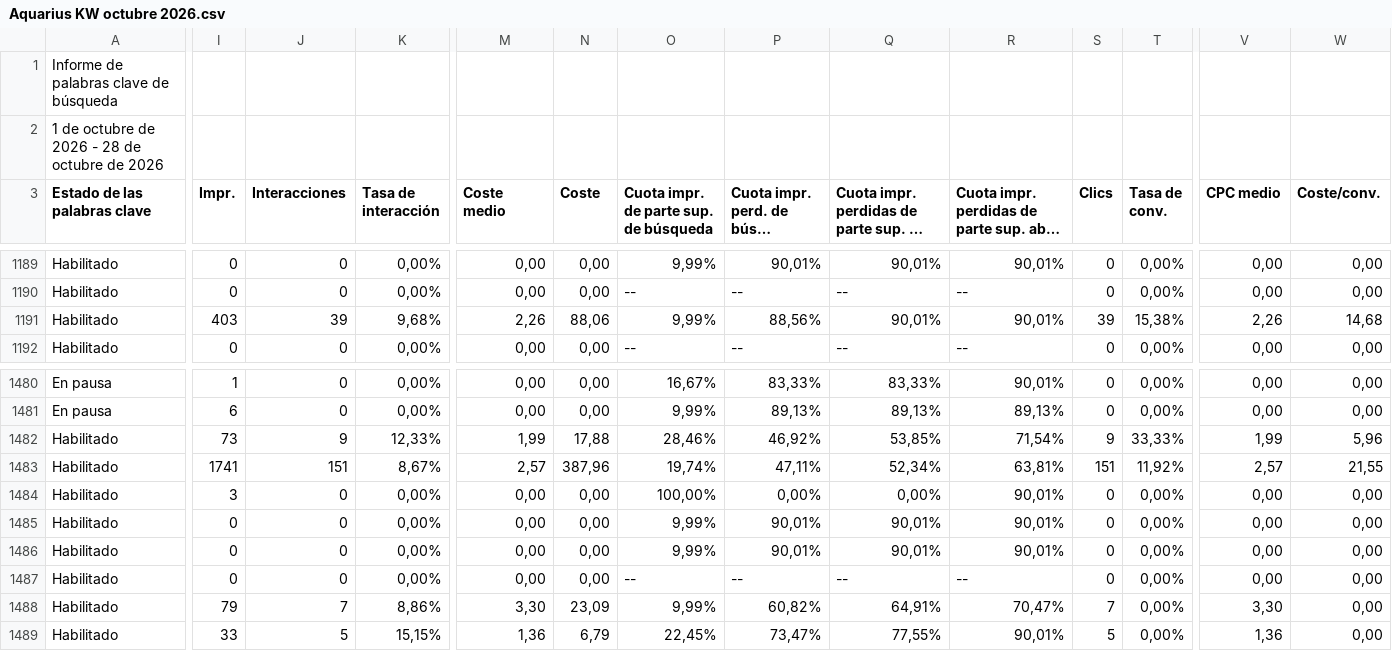
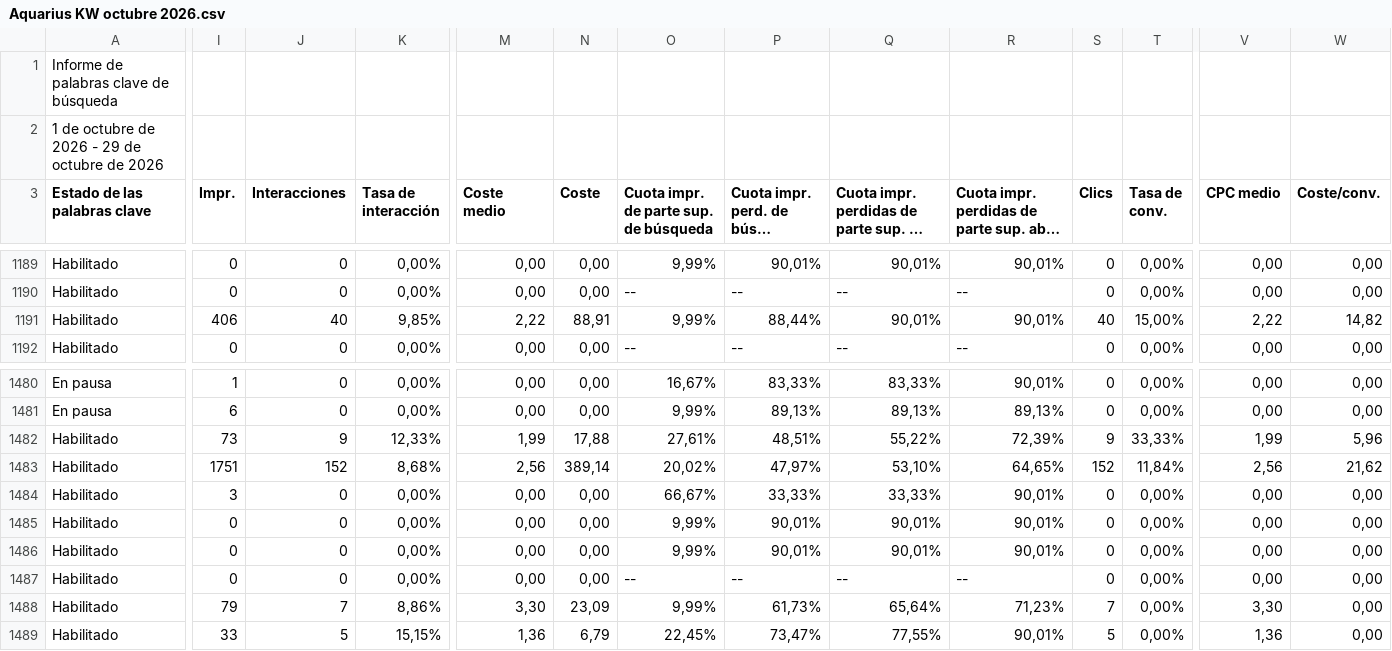
Before and after one commit to jorgeluis666/objetivos-Aquarius, a CSV file: data/csv-backups/keywords/Aquarius KW octubre 2026.csv, drawn as a sheet; only a part is shown, gaps mark what is left out; long unchanged cells end in …; the diff covers the shown part only; the diff names each change by its address in the sheet, - before the commit and + after, or states it on an @@ line.

```diff
--- a/data/csv-backups/keywords/Aquarius KW octubre 2026.csv
+++ b/data/csv-backups/keywords/Aquarius KW octubre 2026.csv
-A2 (Estado de las palabras clave): 1 de octubre de 2026 - 28 de octubre de 2026
+A2 (Estado de las palabras clave): 1 de octubre de 2026 - 29 de octubre de 2026
-I1191 (Impr.): 403
+I1191 (Impr.): 406
-J1191 (Interacciones): 39
+J1191 (Interacciones): 40
-K1191 (Tasa de interacción): 9,68%
+K1191 (Tasa de interacción): 9,85%
-M1191 (Coste medio): 2,26
+M1191 (Coste medio): 2,22
-N1191 (Coste): 88,06
+N1191 (Coste): 88,91
-P1191: 88,56%
+P1191: 88,44%
-S1191 (Clics): 39
+S1191 (Clics): 40
-T1191 (Tasa de conv.): 15,38%
+T1191 (Tasa de conv.): 15,00%
-V1191 (CPC medio): 2,26
+V1191 (CPC medio): 2,22
-W1191 (Coste/conv.): 14,68
+W1191 (Coste/conv.): 14,82
-O1482: 28,46%
+O1482: 27,61%
-P1482: 46,92%
+P1482: 48,51%
-Q1482: 53,85%
+Q1482: 55,22%
-R1482: 71,54%
+R1482: 72,39%
-I1483 (Impr.): 1741
+I1483 (Impr.): 1751
-J1483 (Interacciones): 151
+J1483 (Interacciones): 152
-K1483 (Tasa de interacción): 8,67%
+K1483 (Tasa de interacción): 8,68%
-M1483 (Coste medio): 2,57
+M1483 (Coste medio): 2,56
-N1483 (Coste): 387,96
+N1483 (Coste): 389,14
-O1483: 19,74%
+O1483: 20,02%
-P1483: 47,11%
+P1483: 47,97%
-Q1483: 52,34%
+Q1483: 53,10%
-R1483: 63,81%
+R1483: 64,65%
-S1483 (Clics): 151
+S1483 (Clics): 152
-T1483 (Tasa de conv.): 11,92%
+T1483 (Tasa de conv.): 11,84%
-V1483 (CPC medio): 2,57
+V1483 (CPC medio): 2,56
-W1483 (Coste/conv.): 21,55
+W1483 (Coste/conv.): 21,62
-O1484: 100,00%
+O1484: 66,67%
-P1484: 0,00%
+P1484: 33,33%
-Q1484: 0,00%
+Q1484: 33,33%
-P1488: 60,82%
+P1488: 61,73%
-Q1488: 64,91%
+Q1488: 65,64%
-R1488: 70,47%
+R1488: 71,23%
```
Also changed, not shown: 113 edited cells elsewhere in this file, data/csv-backups/drive/Aquarius - Octubre 2026.csv, 5 other files.
